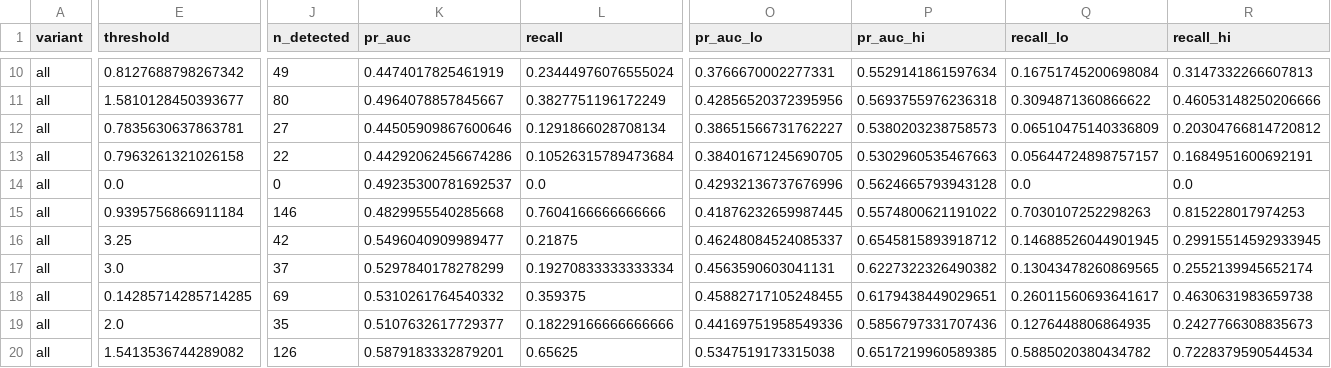
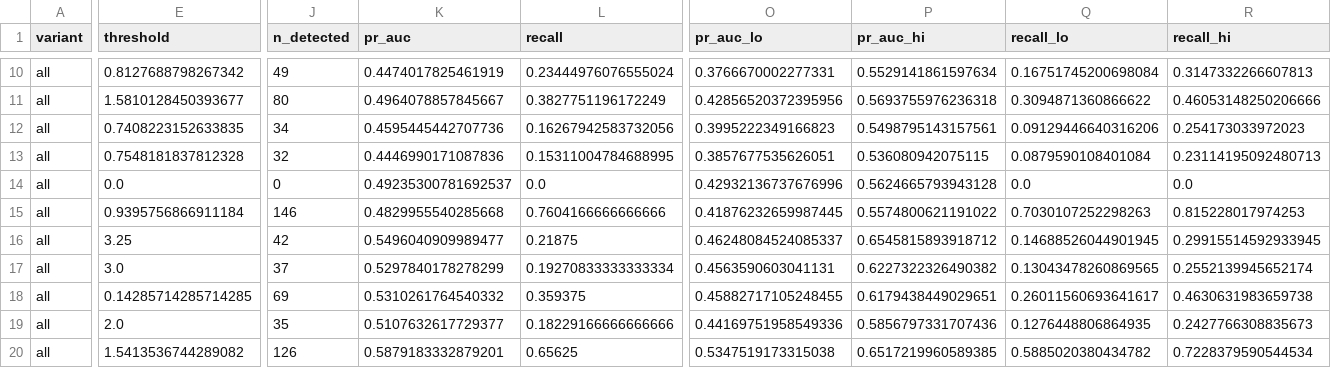
Before and after one commit to kolonel-git/ENGG2112-T3-G7, a CSV file: reports/tables/t0_all.csv, drawn as a sheet; only a part is shown, gaps mark what is left out; the diff covers the shown part only; the diff names each change by its address in the sheet, - before the commit and + after, or states it on an @@ line.

```diff
--- a/reports/tables/t0_all.csv
+++ b/reports/tables/t0_all.csv
-E12 (threshold): 0.7835630637863781
+E12 (threshold): 0.7408223152633835
-J12 (n_detected): 27
+J12 (n_detected): 34
-K12 (pr_auc): 0.44505909867600646
+K12 (pr_auc): 0.4595445442707736
-L12 (recall): 0.1291866028708134
+L12 (recall): 0.16267942583732056
-O12 (pr_auc_lo): 0.38651566731762227
+O12 (pr_auc_lo): 0.3995222349166823
-P12 (pr_auc_hi): 0.5380203238758573
+P12 (pr_auc_hi): 0.5498795143157561
-Q12 (recall_lo): 0.06510475140336809
+Q12 (recall_lo): 0.09129446640316206
-R12 (recall_hi): 0.20304766814720812
+R12 (recall_hi): 0.254173033972023
-E13 (threshold): 0.7963261321026158
+E13 (threshold): 0.7548181837812328
-J13 (n_detected): 22
+J13 (n_detected): 32
-K13 (pr_auc): 0.44292062456674286
+K13 (pr_auc): 0.4446990171087836
-L13 (recall): 0.10526315789473684
+L13 (recall): 0.15311004784688995
-O13 (pr_auc_lo): 0.38401671245690705
+O13 (pr_auc_lo): 0.3857677535626051
-P13 (pr_auc_hi): 0.5302960535467663
+P13 (pr_auc_hi): 0.536080942075115
-Q13 (recall_lo): 0.05644724898757157
+Q13 (recall_lo): 0.0879590108401084
-R13 (recall_hi): 0.1684951600692191
+R13 (recall_hi): 0.23114195092480713
```
Also changed, not shown: 37 edited cells elsewhere in this file, reports/tables/alert_budget_validation.csv, reports/tables/t0_excl_2304515.csv, 8 other files.
